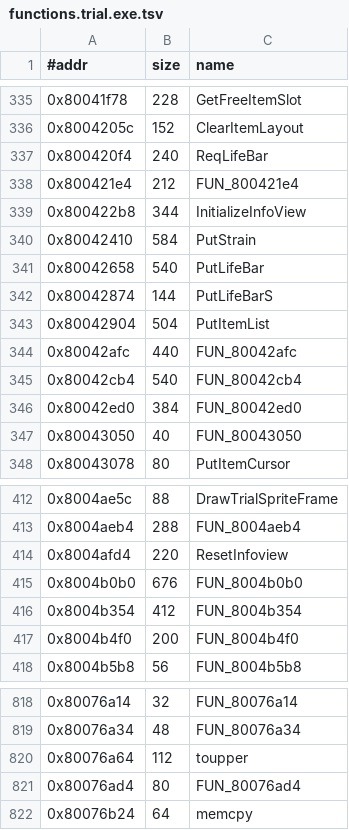
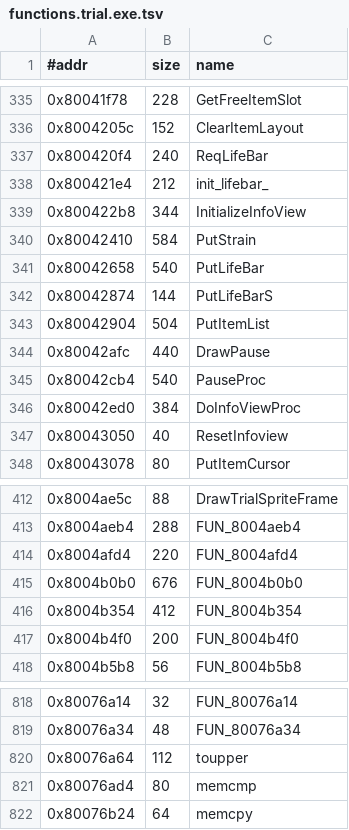
Before and after one commit to Fuuzetsu/tenchu-decomp, a TSV file: config/functions.trial.exe.tsv, drawn as a sheet; only a part is shown, gaps mark what is left out.

```diff
--- a/config/functions.trial.exe.tsv
+++ b/config/functions.trial.exe.tsv
@@ -337,3 +337,3 @@
 0x800420f4	240	ReqLifeBar
-0x800421e4	212	FUN_800421e4
+0x800421e4	212	init_lifebar_
 0x800422b8	344	InitializeInfoView
@@ -343,6 +343,6 @@
 0x80042904	504	PutItemList
-0x80042afc	440	FUN_80042afc
-0x80042cb4	540	FUN_80042cb4
-0x80042ed0	384	FUN_80042ed0
-0x80043050	40	FUN_80043050
+0x80042afc	440	DrawPause
+0x80042cb4	540	PauseProc
+0x80042ed0	384	DoInfoViewProc
+0x80043050	40	ResetInfoview
 0x80043078	80	PutItemCursor
@@ -413,3 +413,3 @@
 0x8004aeb4	288	FUN_8004aeb4
-0x8004afd4	220	ResetInfoview
+0x8004afd4	220	FUN_8004afd4
 0x8004b0b0	676	FUN_8004b0b0
@@ -820,3 +820,3 @@
 0x80076a64	112	toupper
-0x80076ad4	80	FUN_80076ad4
+0x80076ad4	80	memcmp
 0x80076b24	64	memcpy
```
Also changed, not shown: 8 other files.
